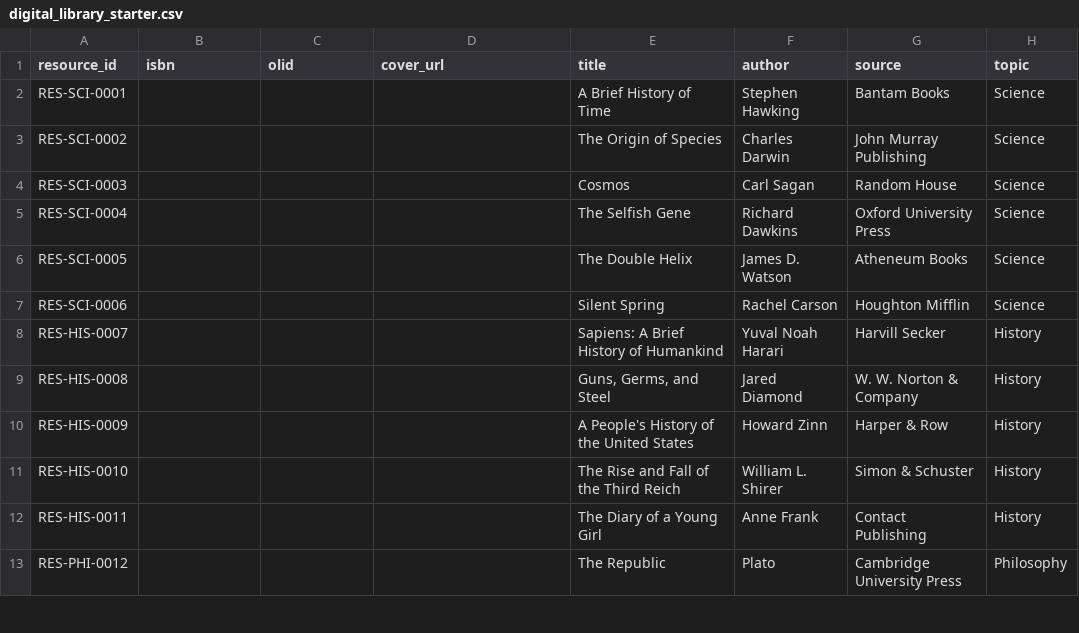
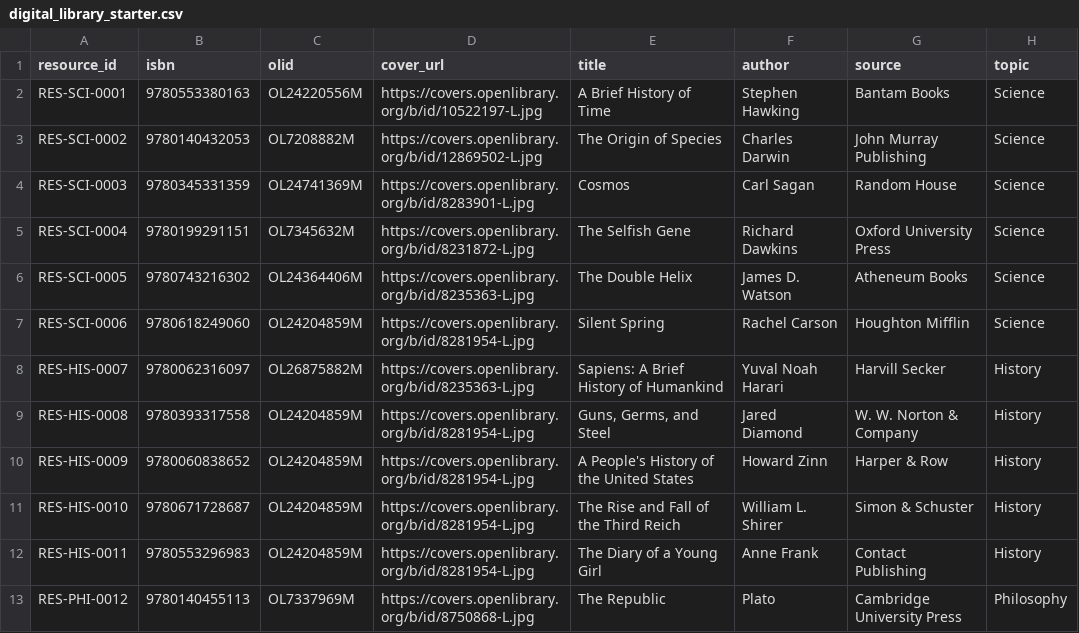
Before and after one commit to hardik-arora/helix-reader-clone, a CSV file: digital_library_starter.csv, drawn as a sheet; only a part is shown; the diff covers the shown part only; the diff names each change by its address in the sheet, - before the commit and + after, or states it on an @@ line.

Commit message:
Update digital_library_starter.csv

```diff
--- a/digital_library_starter.csv
+++ b/digital_library_starter.csv
-B2 (isbn): (empty)
+B2 (isbn): 9780553380163
-C2 (olid): (empty)
+C2 (olid): OL24220556M
-D2 (cover_url): (empty)
+D2 (cover_url): https://covers.openlibrary.org/b/id/10522197-L.jpg
-B3 (isbn): (empty)
+B3 (isbn): 9780140432053
-C3 (olid): (empty)
+C3 (olid): OL7208882M
-D3 (cover_url): (empty)
+D3 (cover_url): https://covers.openlibrary.org/b/id/12869502-L.jpg
-B4 (isbn): (empty)
+B4 (isbn): 9780345331359
-C4 (olid): (empty)
+C4 (olid): OL24741369M
-D4 (cover_url): (empty)
+D4 (cover_url): https://covers.openlibrary.org/b/id/8283901-L.jpg
-B5 (isbn): (empty)
+B5 (isbn): 9780199291151
-C5 (olid): (empty)
+C5 (olid): OL7345632M
-D5 (cover_url): (empty)
+D5 (cover_url): https://covers.openlibrary.org/b/id/8231872-L.jpg
-B6 (isbn): (empty)
+B6 (isbn): 9780743216302
-C6 (olid): (empty)
+C6 (olid): OL24364406M
-D6 (cover_url): (empty)
+D6 (cover_url): https://covers.openlibrary.org/b/id/8235363-L.jpg
-B7 (isbn): (empty)
+B7 (isbn): 9780618249060
-C7 (olid): (empty)
+C7 (olid): OL24204859M
-D7 (cover_url): (empty)
+D7 (cover_url): https://covers.openlibrary.org/b/id/8281954-L.jpg
-B8 (isbn): (empty)
+B8 (isbn): 9780062316097
-C8 (olid): (empty)
+C8 (olid): OL26875882M
-D8 (cover_url): (empty)
+D8 (cover_url): https://covers.openlibrary.org/b/id/8235363-L.jpg
-B9 (isbn): (empty)
+B9 (isbn): 9780393317558
-C9:C12 (olid): (empty)
+C9:C12 (olid): OL24204859M
-D9:D12 (cover_url): (empty)
+D9:D12 (cover_url): https://covers.openlibrary.org/b/id/8281954-L.jpg
-B10 (isbn): (empty)
+B10 (isbn): 9780060838652
-B11 (isbn): (empty)
+B11 (isbn): 9780671728687
-B12 (isbn): (empty)
+B12 (isbn): 9780553296983
-B13 (isbn): (empty)
+B13 (isbn): 9780140455113
-C13 (olid): (empty)
+C13 (olid): OL7337969M
-D13 (cover_url): (empty)
+D13 (cover_url): https://covers.openlibrary.org/b/id/8750868-L.jpg
```
Also changed, not shown: 84 edited cells elsewhere in this file.
